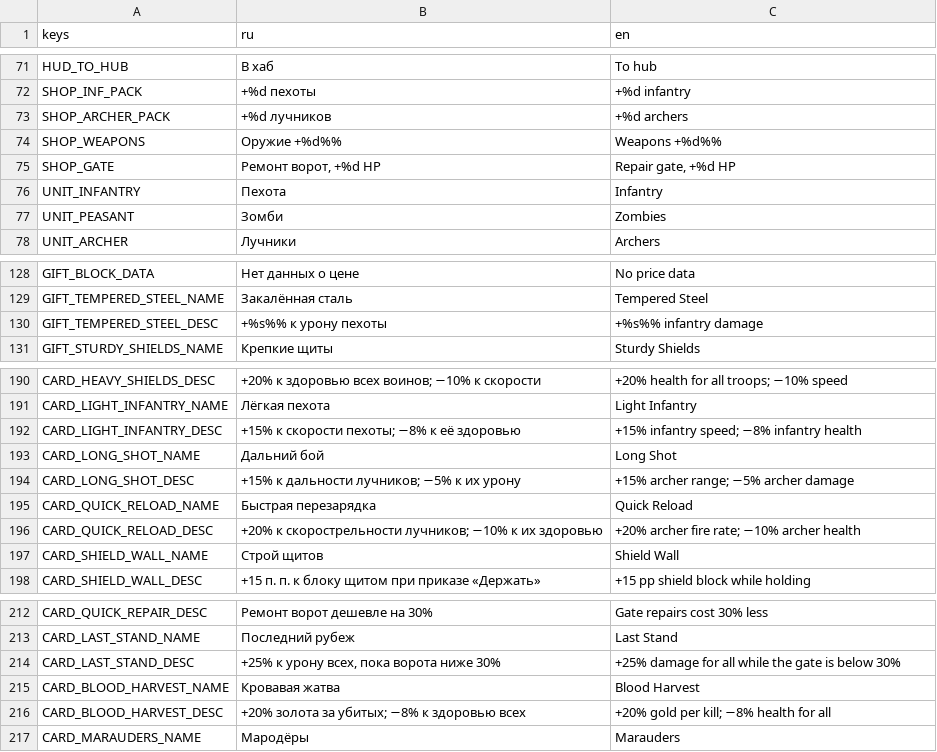
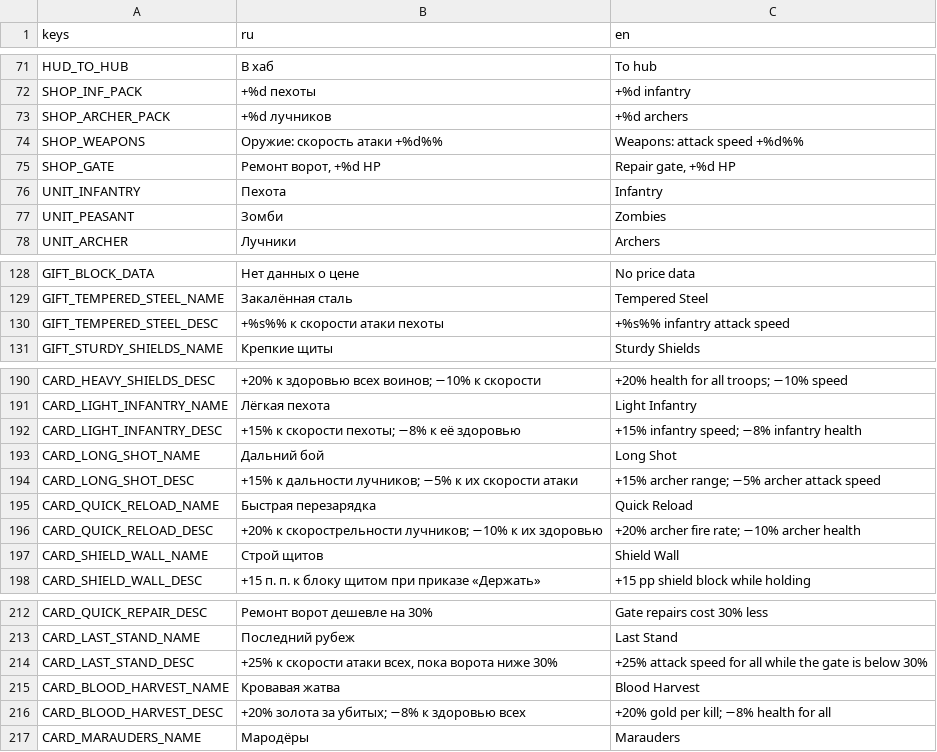
Before and after one commit to 1240TwlveThirty/plague_rage, a CSV file: data/translations.csv, drawn as a sheet; only a part is shown, gaps mark what is left out; the diff covers the shown part only.

```diff
--- a/data/translations.csv
+++ b/data/translations.csv
@@ -73,3 +73,3 @@ SHOP_INF_PACK,+%d пехоты,+%d infantry
 SHOP_ARCHER_PACK,+%d лучников,+%d archers
-SHOP_WEAPONS,Оружие +%d%%,Weapons +%d%%
+SHOP_WEAPONS,Оружие: скорость атаки +%d%%,Weapons: attack speed +%d%%
 SHOP_GATE,"Ремонт ворот, +%d HP","Repair gate, +%d HP"
@@ -129,3 +129,3 @@ GIFT_BLOCK_DATA,Нет данных о цене,No price data
 GIFT_TEMPERED_STEEL_NAME,Закалённая сталь,Tempered Steel
-GIFT_TEMPERED_STEEL_DESC,+%s%% к урону пехоты,+%s%% infantry damage
+GIFT_TEMPERED_STEEL_DESC,+%s%% к скорости атаки пехоты,+%s%% infantry attack speed
 GIFT_STURDY_SHIELDS_NAME,Крепкие щиты,Sturdy Shields
@@ -193,3 +193,3 @@ CARD_LIGHT_INFANTRY_DESC,+15% к скорости пехоты; −8% к её з
 CARD_LONG_SHOT_NAME,Дальний бой,Long Shot
-CARD_LONG_SHOT_DESC,+15% к дальности лучников; −5% к их урону,+15% archer range; −5% archer damage
+CARD_LONG_SHOT_DESC,+15% к дальности лучников; −5% к их скорости атаки,+15% archer range; −5% archer attack speed
 CARD_QUICK_RELOAD_NAME,Быстрая перезарядка,Quick Reload
@@ -213,3 +213,3 @@ CARD_QUICK_REPAIR_DESC,Ремонт ворот дешевле на 30%,Gate repa
 CARD_LAST_STAND_NAME,Последний рубеж,Last Stand
-CARD_LAST_STAND_DESC,"+25% к урону всех, пока ворота ниже 30%",+25% damage for all while the gate is below 30%
+CARD_LAST_STAND_DESC,"+25% к скорости атаки всех, пока ворота ниже 30%",+25% attack speed for all while the gate is below 30%
 CARD_BLOOD_HARVEST_NAME,Кровавая жатва,Blood Harvest
```
Also changed, not shown: 16 edited cells elsewhere in this file, 19 other files.
